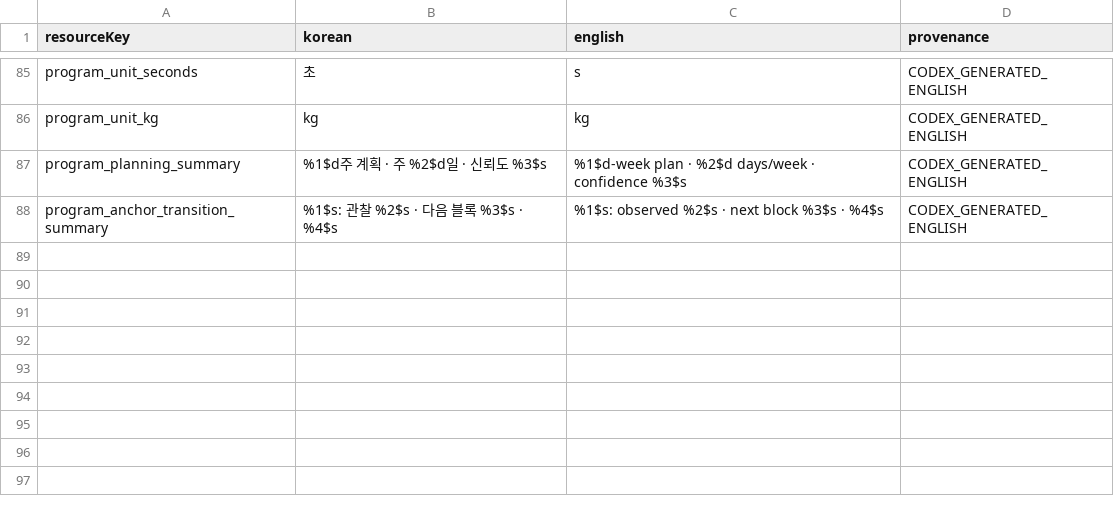
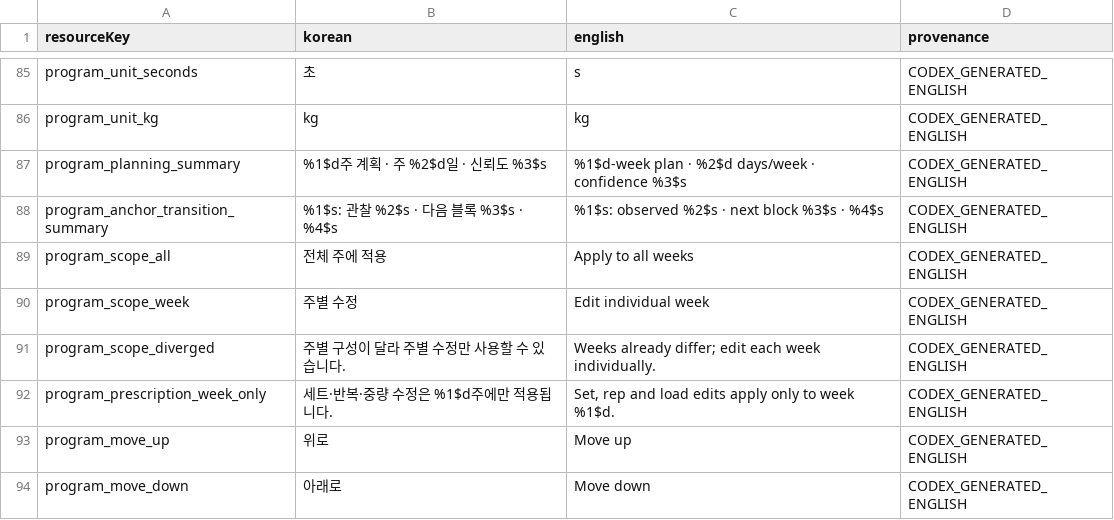
Before and after one commit to Mascollel-Ko/WhatYouGottaDo, a CSV file: tools/localization/current_baseline_android_en.csv, drawn as a sheet; only a part is shown, gaps mark what is left out; the diff names each change by its address in the sheet, - before the commit and + after, or states it on an @@ line.

Commit message:
feat(plan-editor): add all-weeks and per-week editing modes

```diff
--- a/tools/localization/current_baseline_android_en.csv
+++ b/tools/localization/current_baseline_android_en.csv
+row 89: program_scope_all | 전체 주에 적용 | Apply to all weeks | CODEX_GENERATED_ENGLISH
+row 90: program_scope_week | 주별 수정 | Edit individual week | CODEX_GENERATED_ENGLISH
+row 91: program_scope_diverged | 주별 구성이 달라 주별 수정만 사용할 수 있습니다. | Weeks already differ; edit each week individually. | CODEX_GENERATED_ENGLISH
+row 92: program_prescription_week_only | 세트·반복·중량 수정은 %1$d주에만 적용됩니다. | Set, rep and load edits apply only to week %1$d. | CODEX_GENERATED_ENGLISH
+row 93: program_move_up | 위로 | Move up | CODEX_GENERATED_ENGLISH
+row 94: program_move_down | 아래로 | Move down | CODEX_GENERATED_ENGLISH
```
Also changed, not shown: docs/generated/localization_coverage_summary.csv, 13 other files.
